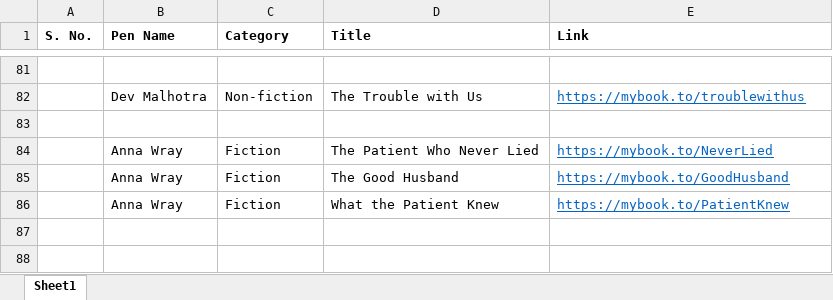
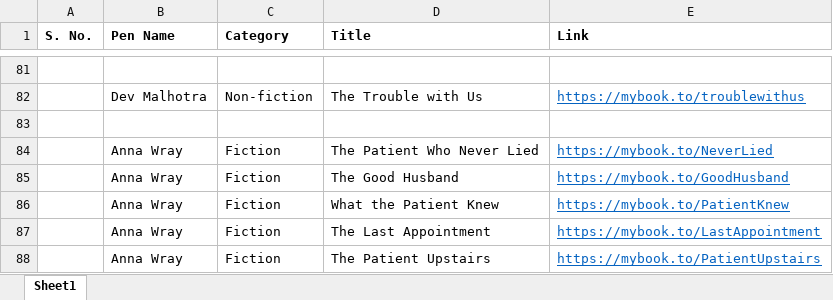
Before and after one commit to jungleee-beep/websitepublisher, an Excel workbook: data/Final_Book_List.xlsx, sheet Sheet1, drawn as a sheet; only a part is shown, gaps mark what is left out; values as stored, in another font and other column widths than the file's, no borders; the diff names each change by its address in the sheet, - before the commit and + after, or states it on an @@ line.

```diff
--- a/data/Final_Book_List.xlsx (sheet Sheet1)
+++ b/data/Final_Book_List.xlsx (sheet Sheet1)
+row 87:  | Anna Wray | Fiction | The Last Appointment | https://mybook.to/LastAppointment
+row 88:  | Anna Wray | Fiction | The Patient Upstairs | https://mybook.to/PatientUpstairs
```
Also changed, not shown: 18 other files.
